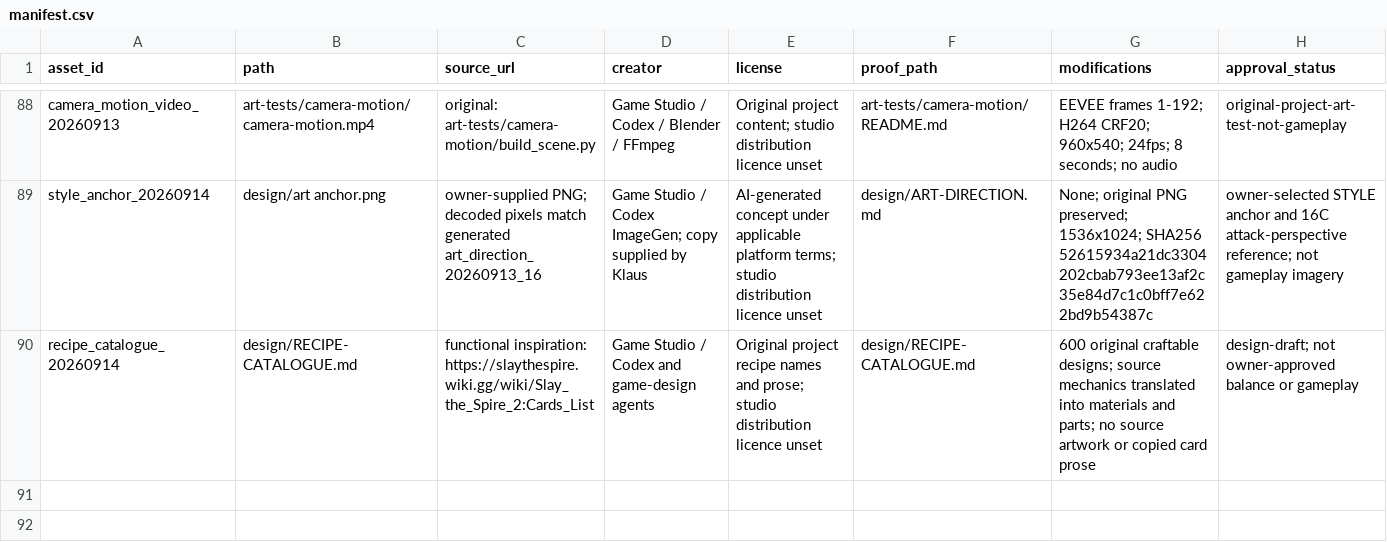
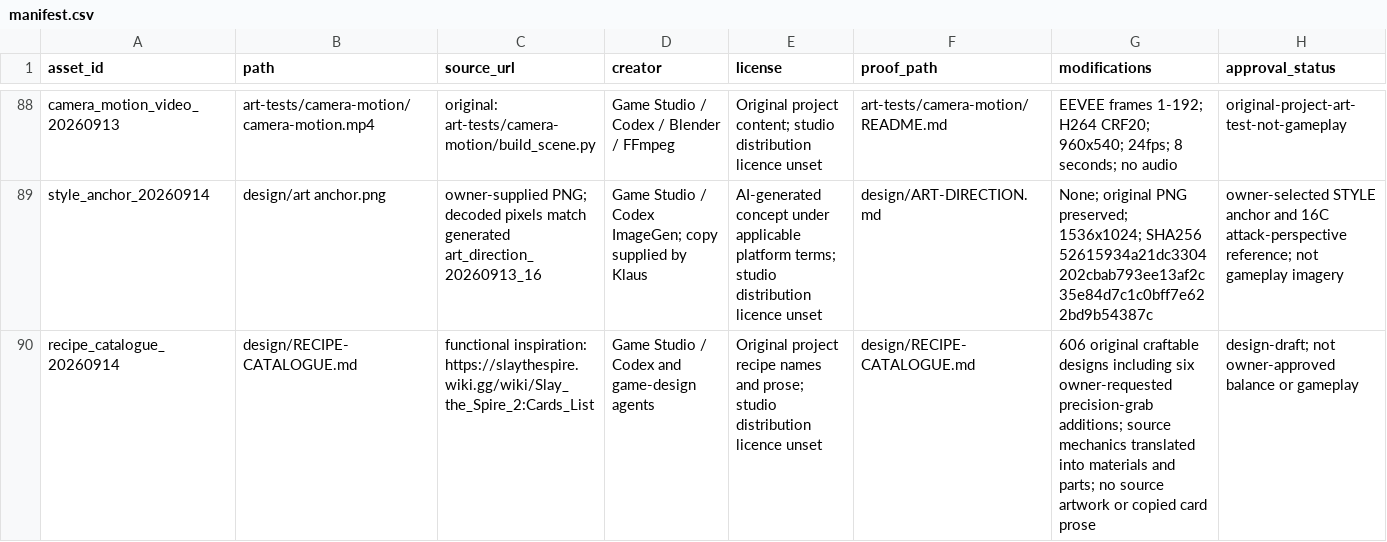
Before and after one commit to dexusno/Game-Studio, a CSV file: games/magnet-sweep/assets/manifest.csv, drawn as a sheet; only a part is shown, gaps mark what is left out.

Commit message:
Add six shared precision-grab recipes

```diff
--- a/games/magnet-sweep/assets/manifest.csv
+++ b/games/magnet-sweep/assets/manifest.csv
@@ -89,2 +89,2 @@ camera_motion_video_20260913,art-tests/camera-motion/camera-motion.mp4,original:
 style_anchor_20260914,design/art anchor.png,owner-supplied PNG; decoded pixels match generated art_direction_20260913_16,Game Studio / Codex ImageGen; copy supplied by Klaus,AI-generated concept under applicable platform terms; studio distribution licence unset,design/ART-DIRECTION.md,None; original PNG preserved; 1536x1024; SHA256 52615934a21dc3304202cbab793ee13af2c35e84d7c1c0bff7e622bd9b54387c,owner-selected STYLE anchor and 16C attack-perspective reference; not gameplay imagery
-recipe_catalogue_20260914,design/RECIPE-CATALOGUE.md,functional inspiration: https://slaythespire.wiki.gg/wiki/Slay_the_Spire_2:Cards_List,Game Studio / Codex and game-design agents,Original project recipe names and prose; studio distribution licence unset,design/RECIPE-CATALOGUE.md,600 original craftable designs; source mechanics translated into materials and parts; no source artwork or copied card prose,design-draft; not owner-approved balance or gameplay
+recipe_catalogue_20260914,design/RECIPE-CATALOGUE.md,functional inspiration: https://slaythespire.wiki.gg/wiki/Slay_the_Spire_2:Cards_List,Game Studio / Codex and game-design agents,Original project recipe names and prose; studio distribution licence unset,design/RECIPE-CATALOGUE.md,606 original craftable designs including six owner-requested precision-grab additions; source mechanics translated into materials and parts; no source artwork or copied card prose,design-draft; not owner-approved balance or gameplay
```
Also changed, not shown: 5 other files.
